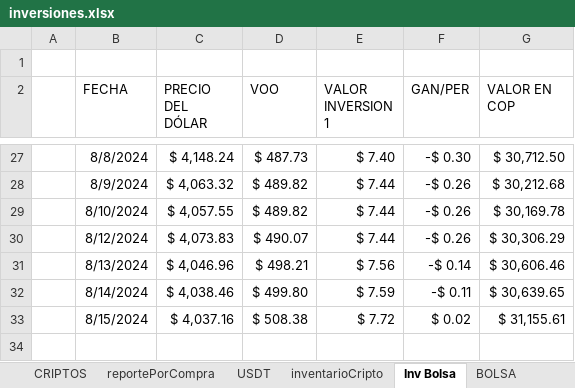
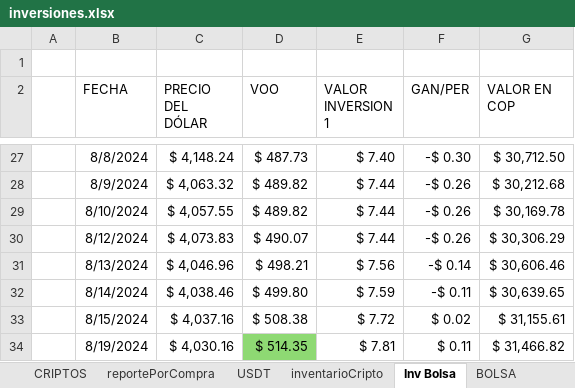
Before and after one commit to sebastia9330/proyectos2024, an Excel workbook: documentos/inversiones.xlsx, sheet Inv Bolsa, drawn as a sheet; only a part is shown, gaps mark what is left out; values as stored, in another font and other column widths than the file's, no borders; charts and pictures and table styles not drawn; the diff names each change by its address in the sheet, - before the commit and + after, or states it on an @@ line.

```diff
--- a/documentos/inversiones.xlsx (sheet Inv Bolsa)
+++ b/documentos/inversiones.xlsx (sheet Inv Bolsa)
+row 34:  | 8/19/2024 | $ 4,030.16 | $ 514.35 | $ 7.81 | $ 0.11 | $ 31,466.82
```
Also changed, not shown: sheet simulacionBolsa, charts or pictures, 2 other files.
